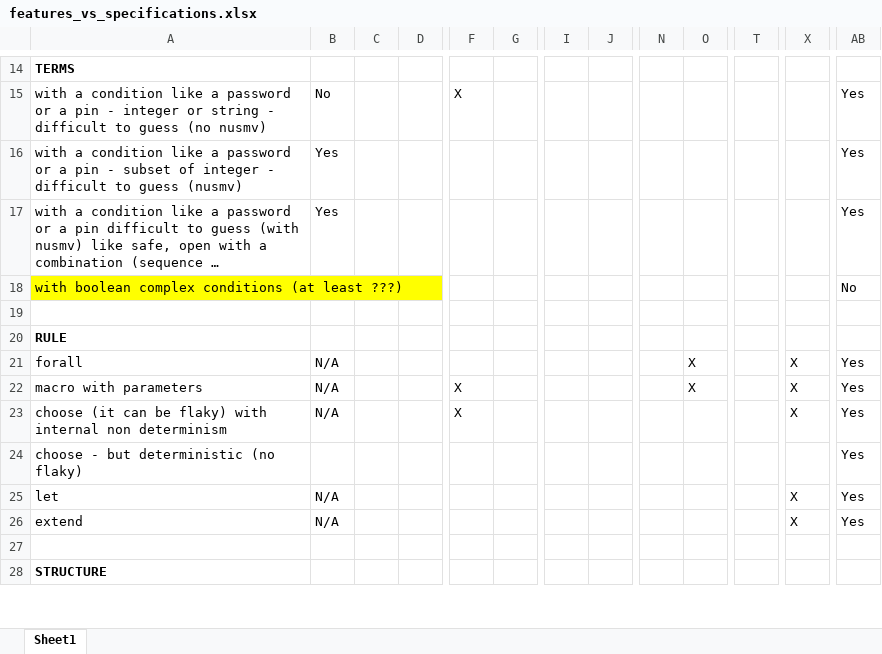
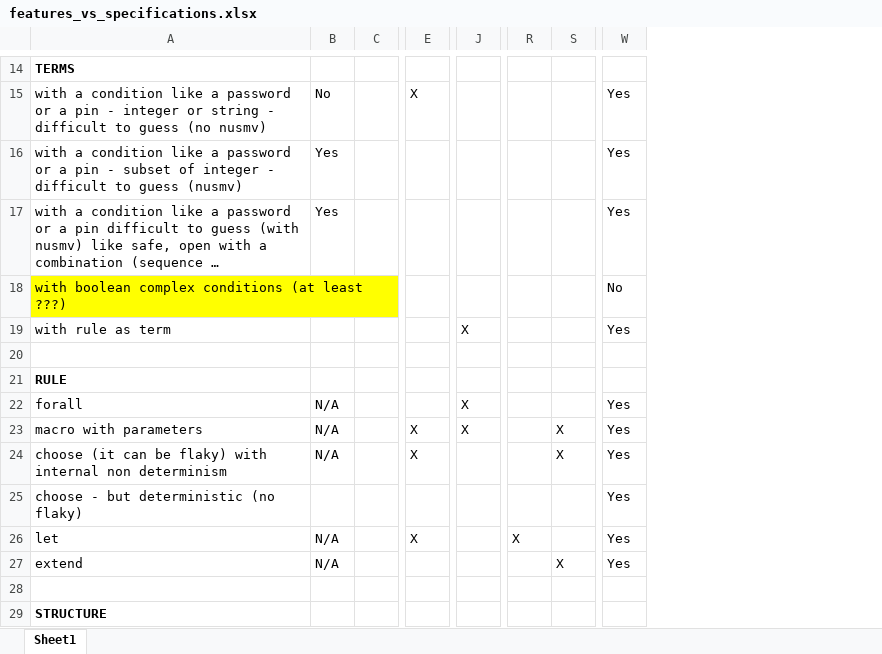
Before and after one commit to asmeta/asmeta, an Excel workbook: code/experimental/asmeta.evotest/asmeta.evotest.experiments/features_vs_specifications.xlsx, sheet Sheet1, drawn as a sheet; only a part is shown, gaps mark what is left out; long unchanged cells end in …; values as stored, in another font and other column widths than the file's, no borders; conditional formats not drawn; removed rows and columns are numbered as before the commit, all else as after; rows hold the shown columns only; the diff covers the shown part only; the diff names each change by its address in the sheet, - before the commit and + after, or states it on an @@ line.

```diff
--- a/code/experimental/asmeta.evotest/asmeta.evotest.experiments/features_vs_specifications.xlsx (sheet Sheet1)
+++ b/code/experimental/asmeta.evotest/asmeta.evotest.experiments/features_vs_specifications.xlsx (sheet Sheet1)
-column C, empty
-column G, empty
-column I, empty
-column J, empty
-column N, empty
-column T, empty
+column R, row 26: X
+row 19: with rule as term |  |  |  | X |  |  | Yes
-S22: X
+S22: (empty)
-E26: (empty)
+E26: X
-S26: X
+S26: (empty)
```
Also changed, not shown: 7 edited cells elsewhere in this sheet, formulas that keep their value, 11 other files.
